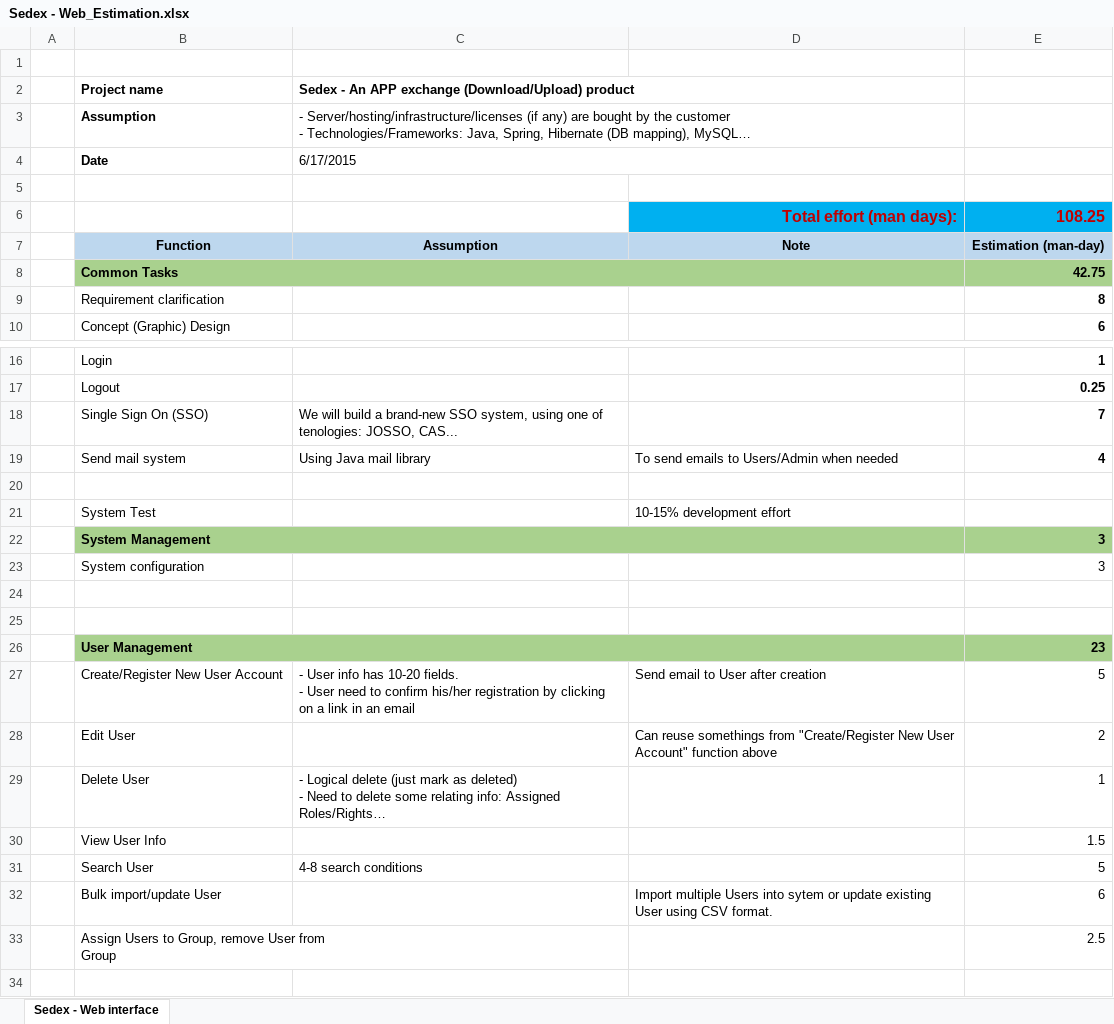
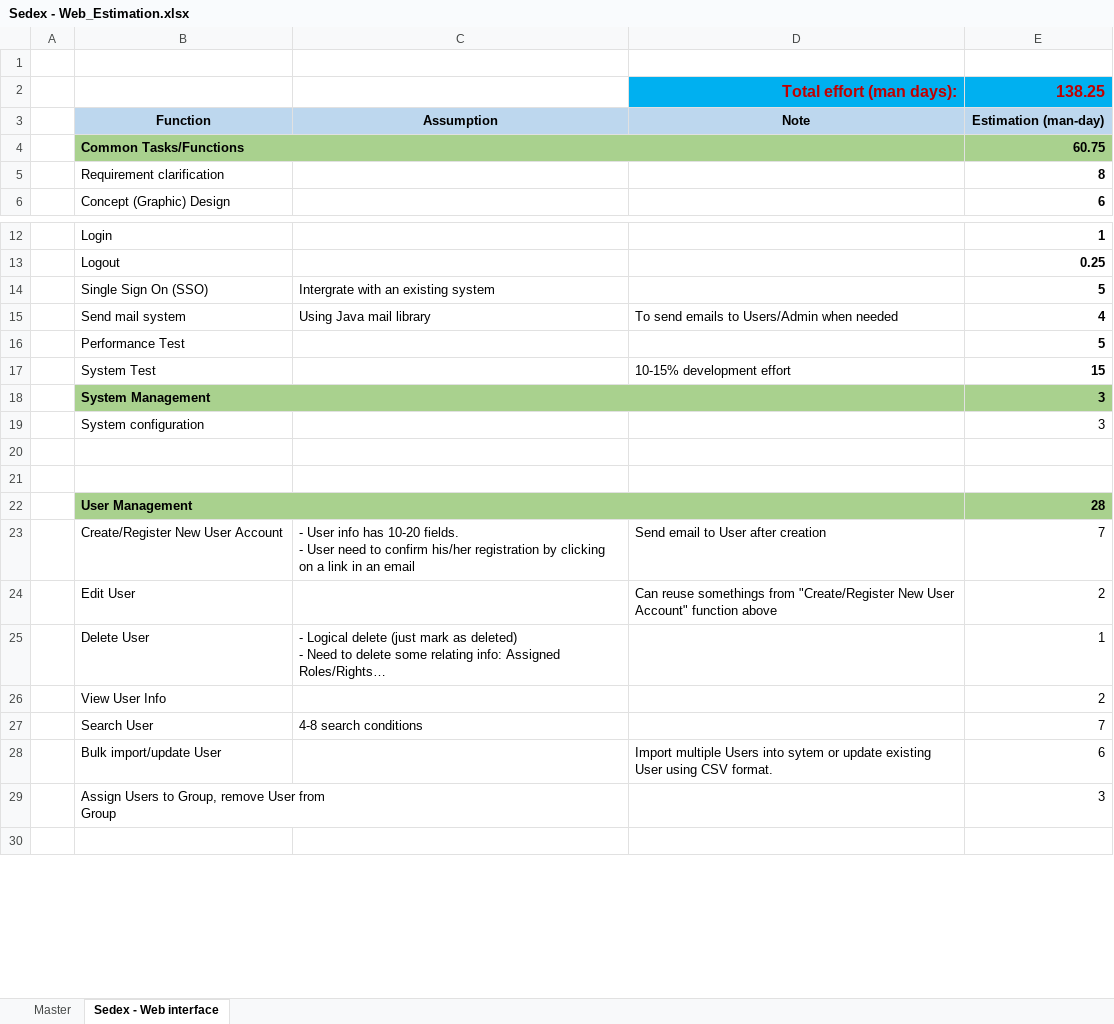
Before and after one commit to ndlongit/longnd-data, an Excel workbook: Temp/Sedex - Web_Estimation.xlsx, sheet Sedex - Web interface, drawn as a sheet; only a part is shown, gaps mark what is left out; values as stored, in another font and other column widths than the file's, no borders; removed rows and columns are numbered as before the commit, all else as after; ↵ is a line break in a cell; the diff covers the shown part only; the diff names each change by its address in the sheet, - before the commit and + after, or states it on an @@ line.

```diff
--- a/Temp/Sedex - Web_Estimation.xlsx (sheet Sedex - Web interface)
+++ b/Temp/Sedex - Web_Estimation.xlsx (sheet Sedex - Web interface)
+sheet tab: Master
-row 2:  | Project name | Sedex - An APP exchange (Download/Upload) product
-row 3:  | Assumption | - Server/hosting/infrastructure/licenses (if any) are bought by the customer ↵ - Technologies/Frameworks: Java, Spring, Hibernate (DB mapping), MySQL…
-row 4:  | Date | 6/17/2015
-row 2: (empty)
+row 2:  |  |  | Total effort (man days): | 138.25
-D2:E2 fill: none
+D2:E2 fill: #00B0F0
-row 6:  |  |  | Total effort (man days): | 108.25
-row 8:  | Common Tasks |  |  | 42.75
+row 4:  | Common Tasks/Functions |  |  | 60.75
-C14: We will build a brand-new SSO system, using one of tenologies: JOSSO, CAS...
+C14: Intergrate with an existing system
-E14: 7
+E14: 5
-row 16: (empty)
+row 16:  | Performance Test |  |  | 5
-E17: (empty)
+E17: 15
-E22: 23
+E22: 28
-E23: 5
+E23: 7
-E26: 1.5
+E26: 2
-E27: 5
+E27: 7
-E29: 2.5
+E29: 3
```
Also changed, not shown: 1 added row and 7 edited cells elsewhere in this sheet, formulas that keep their value.
